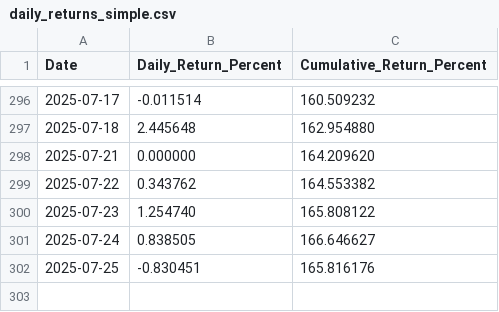
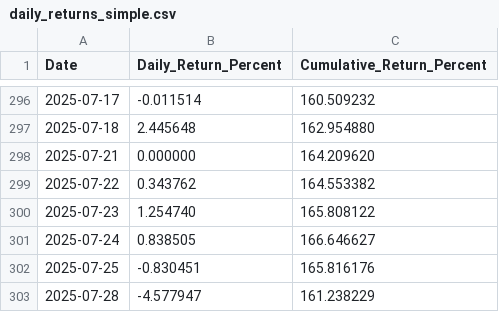
Before and after one commit to Traderyo93/Aequitasdash, a CSV file: data/daily_returns_simple.csv, drawn as a sheet; only a part is shown, gaps mark what is left out; the diff names each change by its address in the sheet, - before the commit and + after, or states it on an @@ line.

Commit message:
Automated trading data update 2025-07-28

```diff
--- a/data/daily_returns_simple.csv
+++ b/data/daily_returns_simple.csv
+row 303: 2025-07-28 | -4.577947 | 161.238229
```
